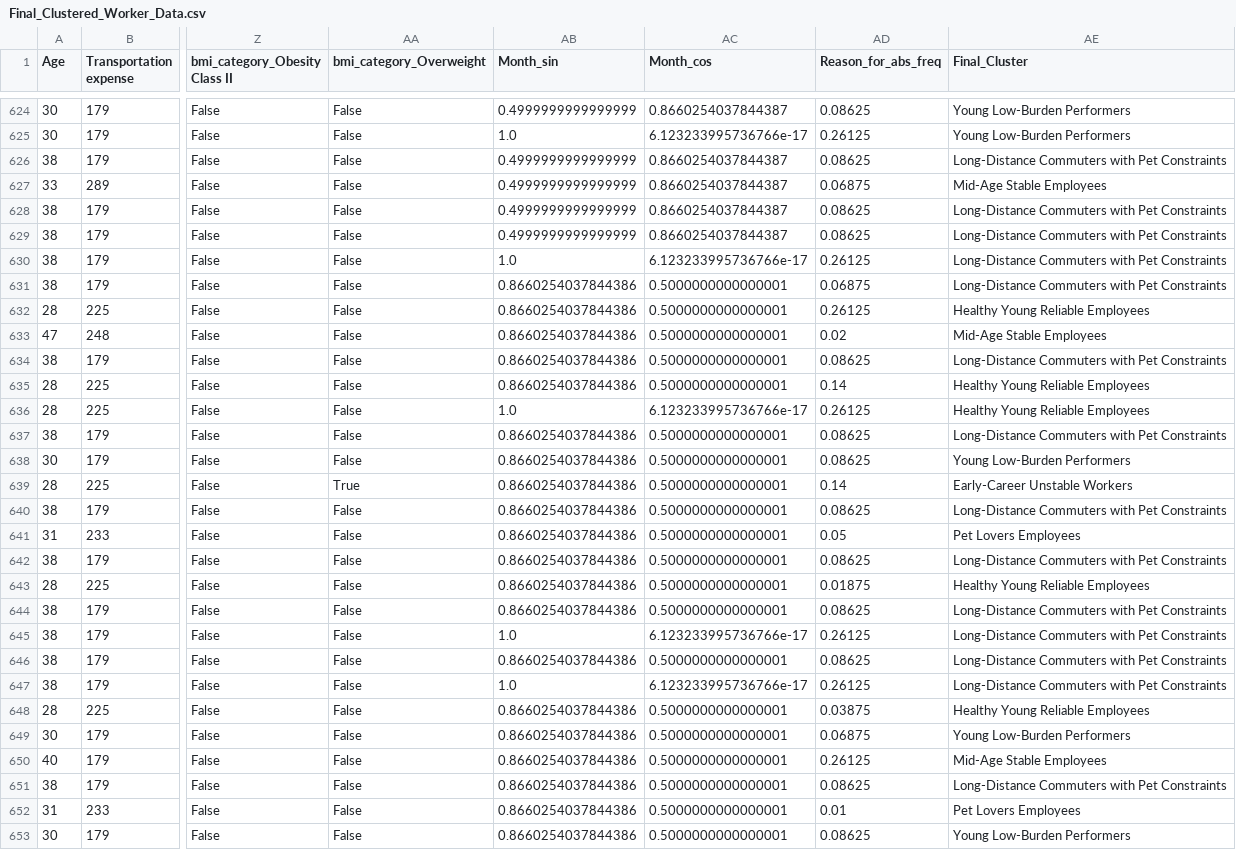
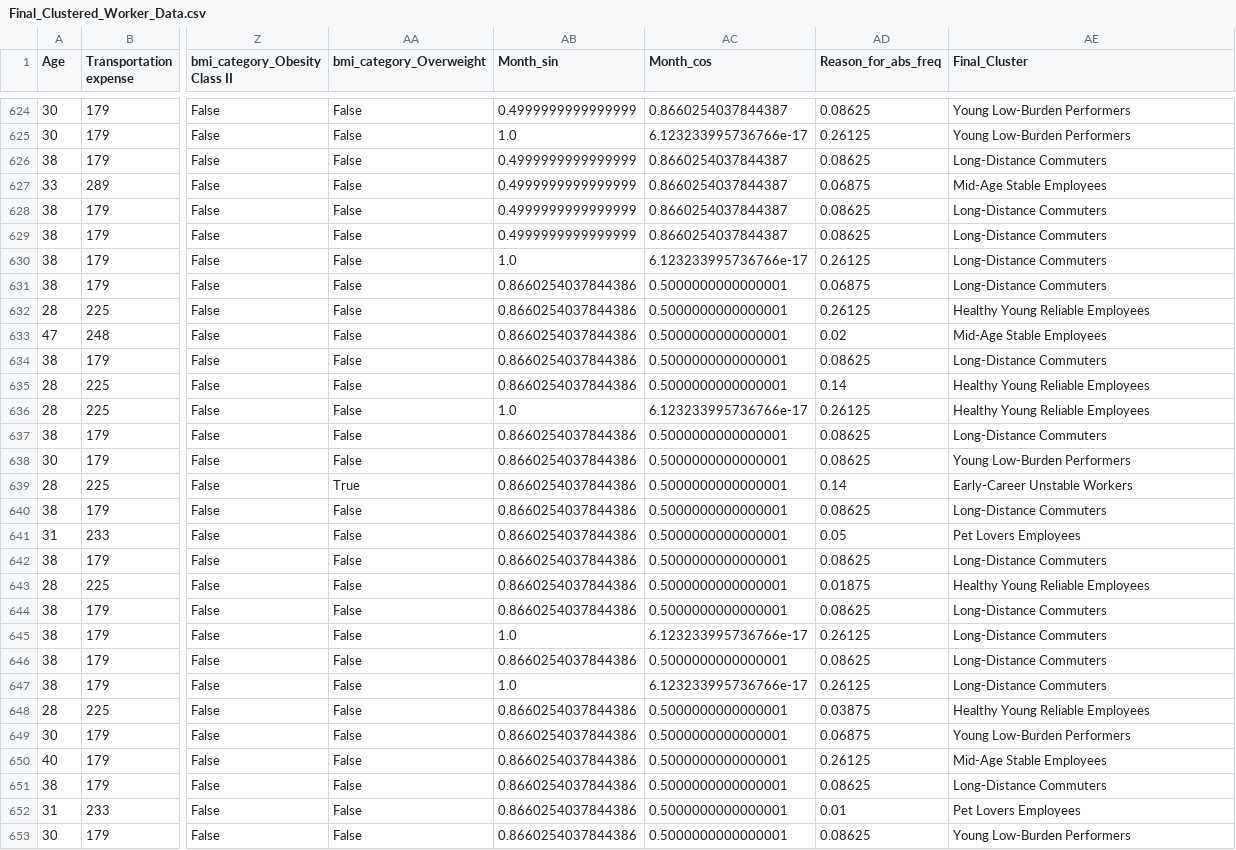
Before and after one commit to Pinky-Tie/reasons_for_absenteeism, a CSV file: data/Final_Clustered_Worker_Data.csv, drawn as a sheet; only a part is shown, gaps mark what is left out; the diff covers the shown part only; the diff names each change by its address in the sheet, - before the commit and + after, or states it on an @@ line.

```diff
--- a/data/Final_Clustered_Worker_Data.csv
+++ b/data/Final_Clustered_Worker_Data.csv
-AE626 (Final_Cluster): Long-Distance Commuters with Pet Constraints
+AE626 (Final_Cluster): Long-Distance Commuters
-AE628:AE631 (Final_Cluster): Long-Distance Commuters with Pet Constraints
+AE628:AE631 (Final_Cluster): Long-Distance Commuters
-AE634 (Final_Cluster): Long-Distance Commuters with Pet Constraints
+AE634 (Final_Cluster): Long-Distance Commuters
-AE637 (Final_Cluster): Long-Distance Commuters with Pet Constraints
+AE637 (Final_Cluster): Long-Distance Commuters
-AE640 (Final_Cluster): Long-Distance Commuters with Pet Constraints
+AE640 (Final_Cluster): Long-Distance Commuters
-AE642 (Final_Cluster): Long-Distance Commuters with Pet Constraints
+AE642 (Final_Cluster): Long-Distance Commuters
-AE644:AE647 (Final_Cluster): Long-Distance Commuters with Pet Constraints
+AE644:AE647 (Final_Cluster): Long-Distance Commuters
-AE651 (Final_Cluster): Long-Distance Commuters with Pet Constraints
+AE651 (Final_Cluster): Long-Distance Commuters
```
Also changed, not shown: 103 edited cells elsewhere in this file, data/Worker_Association_Rules.csv, 1 other file.
